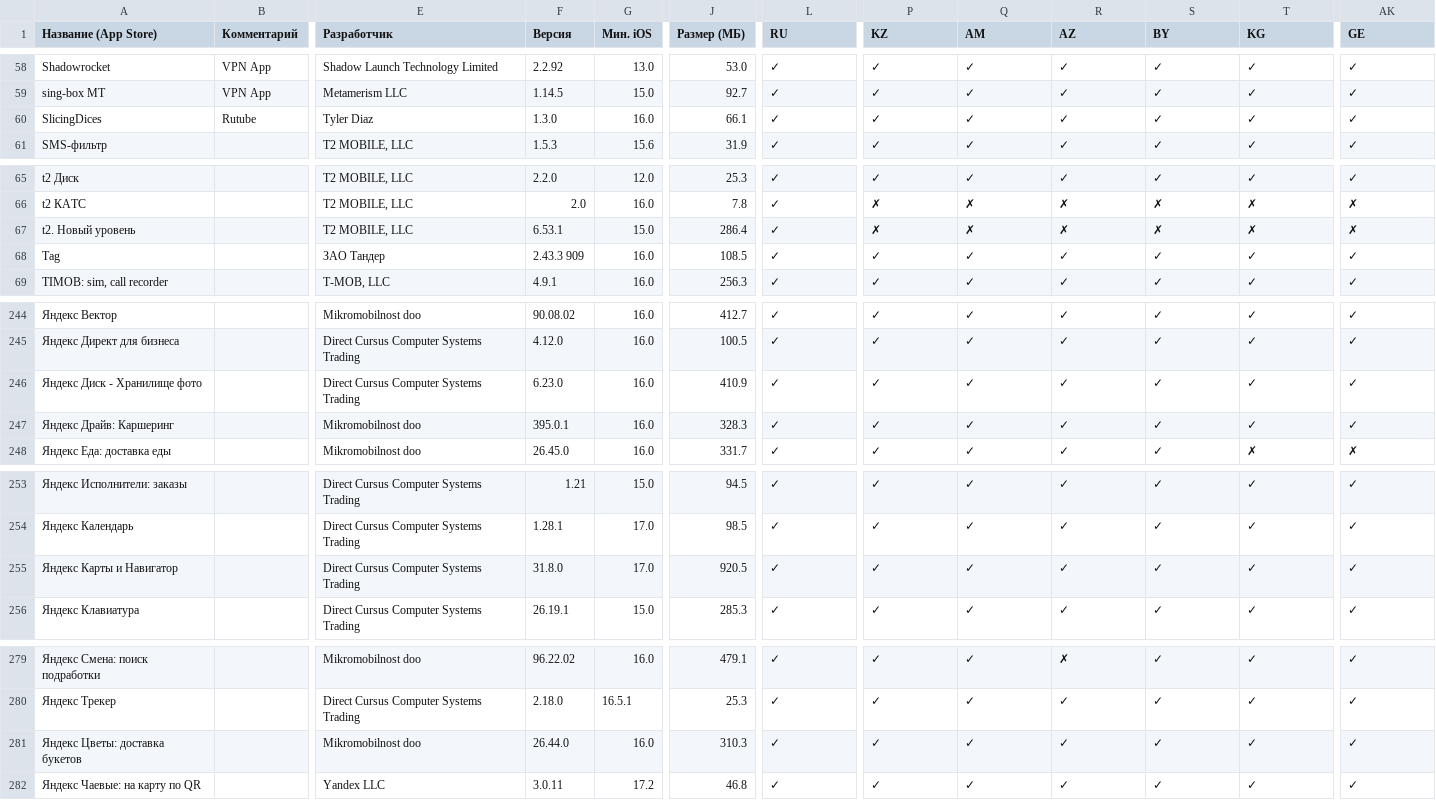
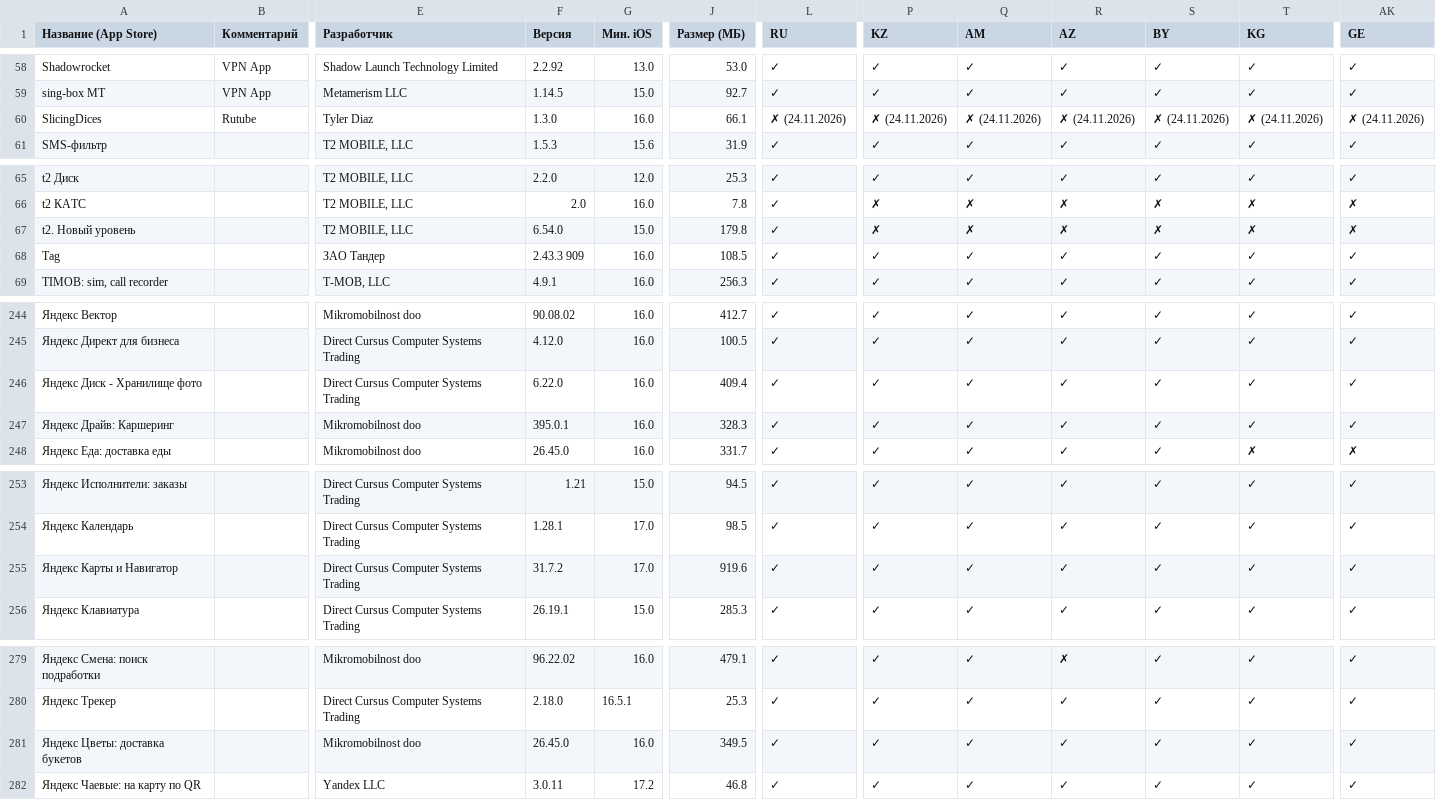
Before and after one commit to nncat01/app-store-checker, a CSV file: apps.csv, drawn as a sheet; only a part is shown, gaps mark what is left out; the diff covers the shown part only; the diff names each change by its address in the sheet, - before the commit and + after, or states it on an @@ line.

```diff
--- a/apps.csv
+++ b/apps.csv
-L60 (RU): ✓
+L60 (RU): ✗ (24.11.2026)
-P60 (KZ): ✓
+P60 (KZ): ✗ (24.11.2026)
-Q60 (AM): ✓
+Q60 (AM): ✗ (24.11.2026)
-R60 (AZ): ✓
+R60 (AZ): ✗ (24.11.2026)
-S60 (BY): ✓
+S60 (BY): ✗ (24.11.2026)
-T60 (KG): ✓
+T60 (KG): ✗ (24.11.2026)
-AK60 (GE): ✓
+AK60 (GE): ✗ (24.11.2026)
-F67 (Версия): 6.53.1
+F67 (Версия): 6.54.0
-J67 (Размер (МБ)): 286.4
+J67 (Размер (МБ)): 179.8
-F246 (Версия): 6.23.0
+F246 (Версия): 6.22.0
-J246 (Размер (МБ)): 410.9
+J246 (Размер (МБ)): 409.4
-F255 (Версия): 31.8.0
+F255 (Версия): 31.7.2
-J255 (Размер (МБ)): 920.5
+J255 (Размер (МБ)): 919.6
-F281 (Версия): 26.44.0
+F281 (Версия): 26.45.0
-J281 (Размер (МБ)): 310.3
+J281 (Размер (МБ)): 349.5
```
Also changed, not shown: 2 edited cells elsewhere in this file.
